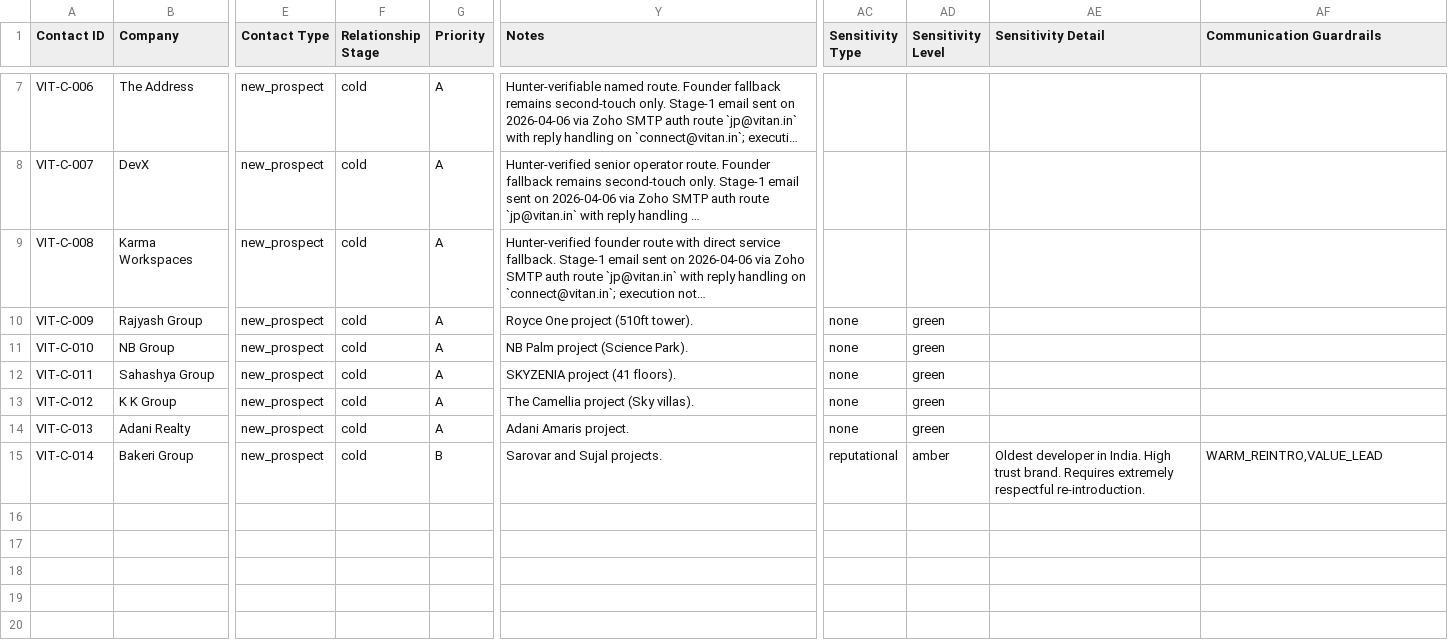
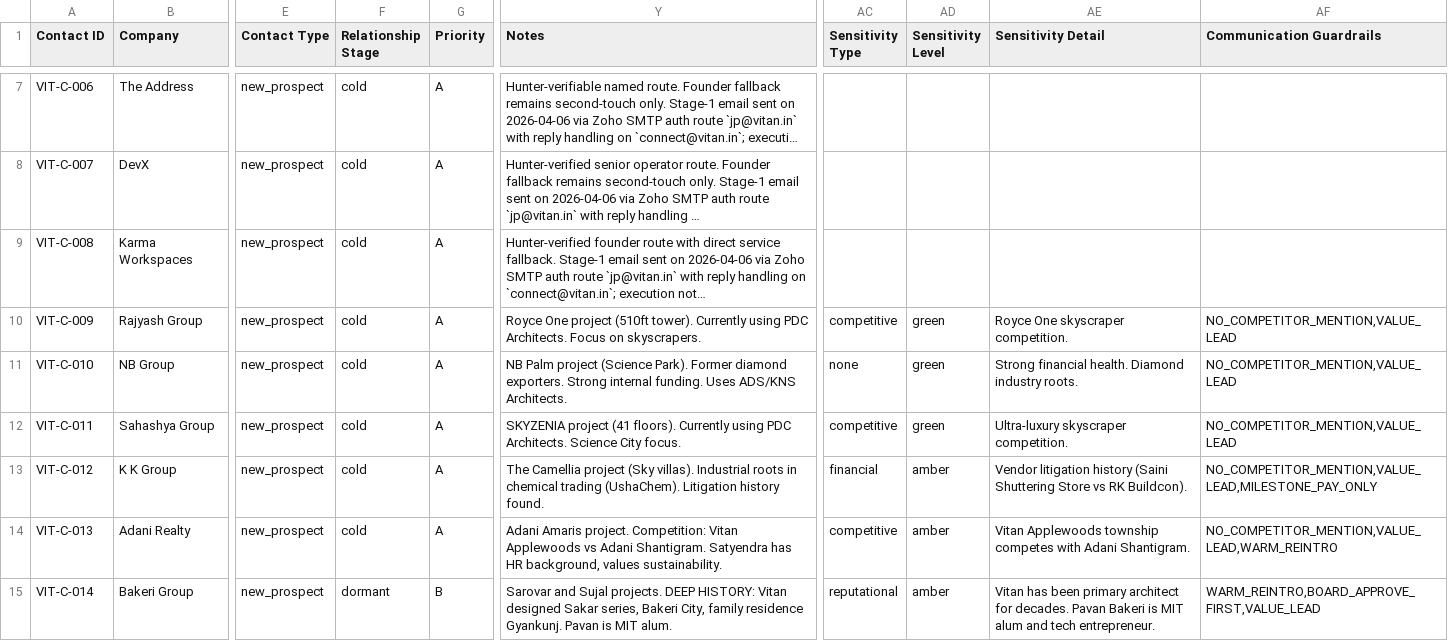
Before and after one commit to JagPat/Vitan-BrandBuilding, a CSV file: Business development/shared-workspace/contacts-master.csv, drawn as a sheet; only a part is shown, gaps mark what is left out; long unchanged cells end in …; the diff names each change by its address in the sheet, - before the commit and + after, or states it on an @@ line.

Commit message:
IMPROVE: Enriched discovery intelligence for VITA-467 prospects
- Ran full discovery for 6 prospects: Adani, Bakeri, Rajyash, NB, Sahashya, KK.
- Identified township competition conflict for Adani (vs Applewoods).
- Documented deep house-architect history for Bakeri Group.
- Identified vendor litigation risk for KK Group.
- Updated contacts-master.csv with sensitivity tagging and guardrails.
- Added 3 new patterns to sensitivity-protocol.md.

Co-Authored-By: Paperclip <noreply@paperclip.ing>

```diff
--- a/Business development/shared-workspace/contacts-master.csv
+++ b/Business development/shared-workspace/contacts-master.csv
-Y10 (Notes): …(510ft tower).
+Y10 (Notes): …(510ft tower). Currently using PDC Architects. Focus on skyscrapers.
-AC10 (Sensitivity Type): none
+AC10 (Sensitivity Type): competitive
-AE10 (Sensitivity Detail): (empty)
+AE10 (Sensitivity Detail): Royce One skyscraper competition.
-AF10:AF12 (Communication Guardrails): (empty)
+AF10:AF12 (Communication Guardrails): NO_COMPETITOR_MENTION,VALUE_LEAD
-Y11 (Notes): …(Science Park).
+Y11 (Notes): …(Science Park). Former diamond exporters. Strong internal funding. Uses ADS/KNS Architects.
-AE11 (Sensitivity Detail): (empty)
+AE11 (Sensitivity Detail): Strong financial health. Diamond industry roots.
-Y12 (Notes): …(41 floors).
+Y12 (Notes): …(41 floors). Currently using PDC Architects. Science City focus.
-AC12 (Sensitivity Type): none
+AC12 (Sensitivity Type): competitive
-AE12 (Sensitivity Detail): (empty)
+AE12 (Sensitivity Detail): Ultra-luxury skyscraper competition.
-Y13 (Notes): …(Sky villas).
+Y13 (Notes): …(Sky villas). Industrial roots in chemical trading (UshaChem). Litigation history found.
-AC13 (Sensitivity Type): none
+AC13 (Sensitivity Type): financial
-AD13:AD14 (Sensitivity Level): green
+AD13:AD14 (Sensitivity Level): amber
-AE13 (Sensitivity Detail): (empty)
+AE13 (Sensitivity Detail): Vendor litigation history (Saini Shuttering Store vs RK Buildcon).
-AF13 (Communication Guardrails): (empty)
+AF13 (Communication Guardrails): NO_COMPETITOR_MENTION,VALUE_LEAD,MILESTONE_PAY_ONLY
-Y14 (Notes): …Amaris project.
+Y14 (Notes): …Amaris project. Competition: Vitan Applewoods vs Adani Shantigram. Satyendra has HR background, values sustainability.
-AC14 (Sensitivity Type): none
+AC14 (Sensitivity Type): competitive
-AE14 (Sensitivity Detail): (empty)
+AE14 (Sensitivity Detail): Vitan Applewoods township competes with Adani Shantigram.
-AF14 (Communication Guardrails): (empty)
+AF14 (Communication Guardrails): NO_COMPETITOR_MENTION,VALUE_LEAD,WARM_REINTRO
-F15 (Relationship Stage): cold
+F15 (Relationship Stage): dormant
-Y15 (Notes): …Sujal projects.
+Y15 (Notes): …Sujal projects. DEEP HISTORY: Vitan designed Sakar series, Bakeri City, family residence Gyankunj. Pavan is MIT alum.
-AE15 (Sensitivity Detail): Oldest developer in India. High trust brand. Requires extremely respectful re-introduction.
+AE15 (Sensitivity Detail): Vitan has been primary architect for decades. Pavan Bakeri is MIT alum and tech entrepreneur.
-AF15 (Communication Guardrails): WARM_REINTRO,VALUE_LEAD
+AF15 (Communication Guardrails): WARM_REINTRO,BOARD_APPROVE_FIRST,VALUE_LEAD
```
Also changed, not shown: 7 other files.
